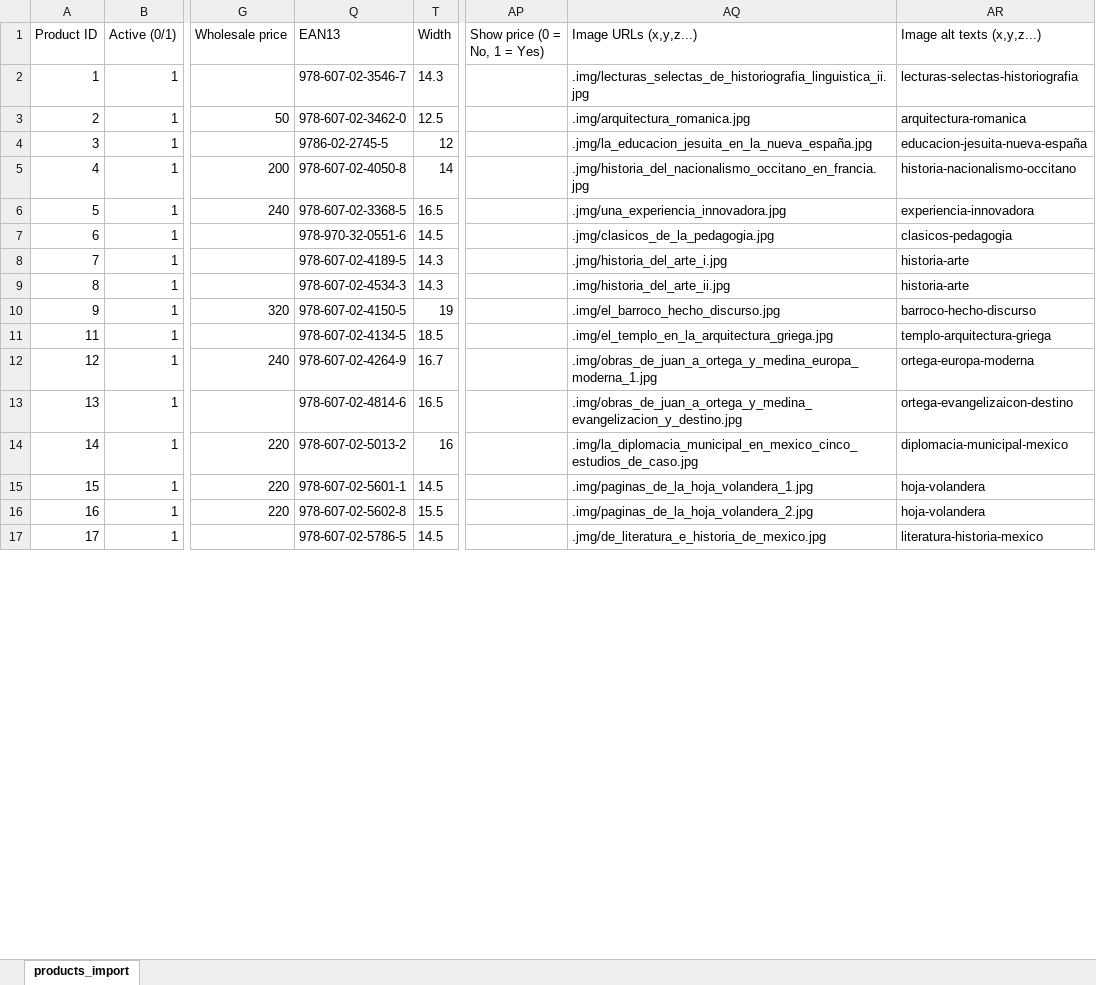
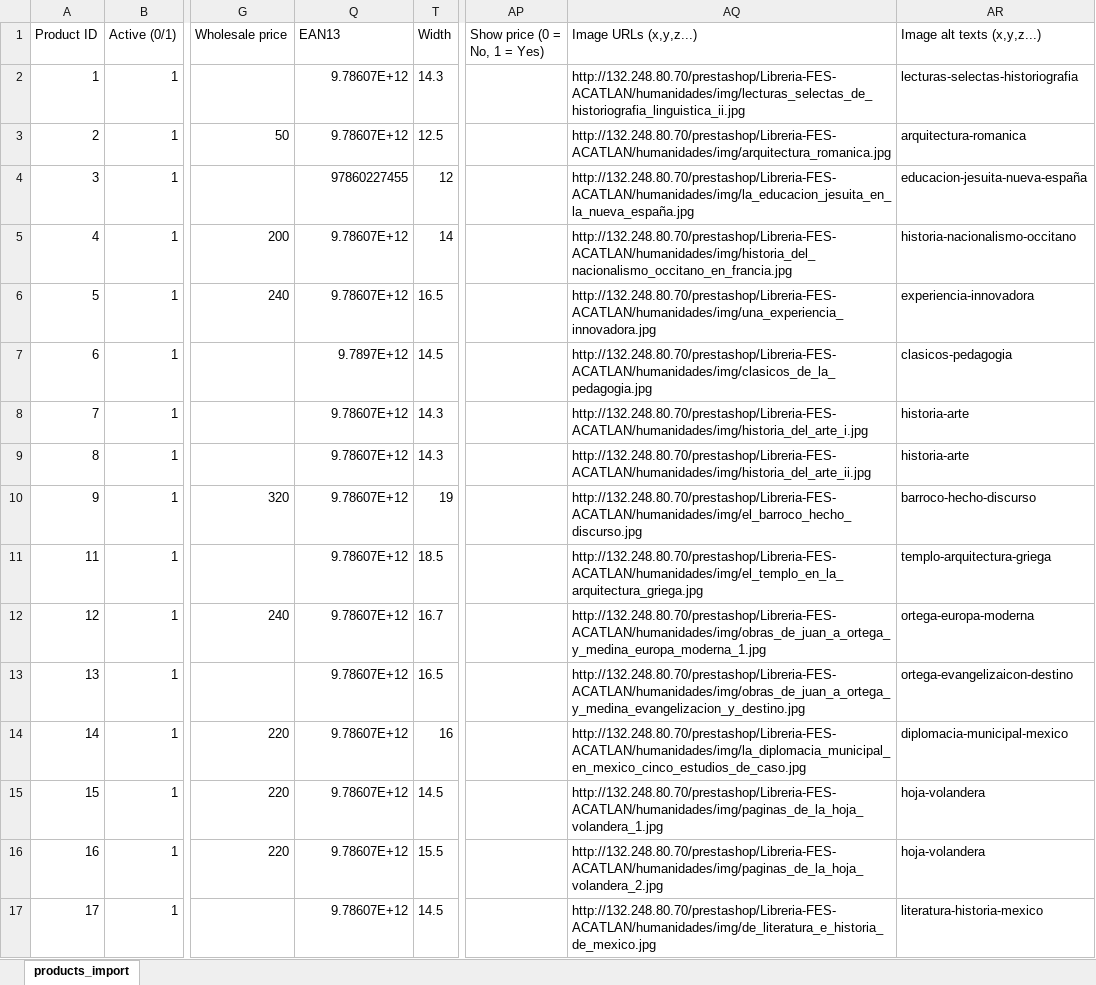
Before and after one commit to TRMIKO/Libreria-FES-ACATLAN, an Excel workbook: humanidades/products_import_humanidades.xlsx, sheet products_import, drawn as a sheet; only a part is shown, gaps mark what is left out; values as stored, in another font and other column widths than the file's, no borders; the diff covers the shown part only; the diff names each change by its address in the sheet, - before the commit and + after, or states it on an @@ line.

```diff
--- a/humanidades/products_import_humanidades.xlsx (sheet products_import)
+++ b/humanidades/products_import_humanidades.xlsx (sheet products_import)
-Q2 (EAN13): 978-607-02-3546-7
+Q2 (EAN13): 9.78607E+12
-AQ2 (Image URLs (x,y,z...)): .img/lecturas_selectas_de_historiografia_linguistica_ii.jpg
+AQ2 (Image URLs (x,y,z...)): http://132.248.80.70/prestashop/Libreria-FES-ACATLAN/humanidades/img/lecturas_selectas_de_historiografia_linguistica_ii.jpg
-Q3 (EAN13): 978-607-02-3462-0
+Q3 (EAN13): 9.78607E+12
-AQ3 (Image URLs (x,y,z...)): .img/arquitectura_romanica.jpg
+AQ3 (Image URLs (x,y,z...)): http://132.248.80.70/prestashop/Libreria-FES-ACATLAN/humanidades/img/arquitectura_romanica.jpg
-Q4 (EAN13): 9786-02-2745-5
+Q4 (EAN13): 97860227455
-AQ4 (Image URLs (x,y,z...)): .jmg/la_educacion_jesuita_en_la_nueva_españa.jpg
+AQ4 (Image URLs (x,y,z...)): http://132.248.80.70/prestashop/Libreria-FES-ACATLAN/humanidades/img/la_educacion_jesuita_en_la_nueva_españa.jpg
-Q5 (EAN13): 978-607-02-4050-8
+Q5 (EAN13): 9.78607E+12
-AQ5 (Image URLs (x,y,z...)): .jmg/historia_del_nacionalismo_occitano_en_francia.jpg
+AQ5 (Image URLs (x,y,z...)): http://132.248.80.70/prestashop/Libreria-FES-ACATLAN/humanidades/img/historia_del_nacionalismo_occitano_en_francia.jpg
-Q6 (EAN13): 978-607-02-3368-5
+Q6 (EAN13): 9.78607E+12
-AQ6 (Image URLs (x,y,z...)): .jmg/una_experiencia_innovadora.jpg
+AQ6 (Image URLs (x,y,z...)): http://132.248.80.70/prestashop/Libreria-FES-ACATLAN/humanidades/img/una_experiencia_innovadora.jpg
-Q7 (EAN13): 978-970-32-0551-6
+Q7 (EAN13): 9.7897E+12
-AQ7 (Image URLs (x,y,z...)): .jmg/clasicos_de_la_pedagogia.jpg
+AQ7 (Image URLs (x,y,z...)): http://132.248.80.70/prestashop/Libreria-FES-ACATLAN/humanidades/img/clasicos_de_la_pedagogia.jpg
-Q8 (EAN13): 978-607-02-4189-5
+Q8 (EAN13): 9.78607E+12
-AQ8 (Image URLs (x,y,z...)): .jmg/historia_del_arte_i.jpg
+AQ8 (Image URLs (x,y,z...)): http://132.248.80.70/prestashop/Libreria-FES-ACATLAN/humanidades/img/historia_del_arte_i.jpg
-Q9 (EAN13): 978-607-02-4534-3
+Q9 (EAN13): 9.78607E+12
-AQ9 (Image URLs (x,y,z...)): .img/historia_del_arte_ii.jpg
+AQ9 (Image URLs (x,y,z...)): http://132.248.80.70/prestashop/Libreria-FES-ACATLAN/humanidades/img/historia_del_arte_ii.jpg
-Q10 (EAN13): 978-607-02-4150-5
+Q10 (EAN13): 9.78607E+12
-AQ10 (Image URLs (x,y,z...)): .img/el_barroco_hecho_discurso.jpg
+AQ10 (Image URLs (x,y,z...)): http://132.248.80.70/prestashop/Libreria-FES-ACATLAN/humanidades/img/el_barroco_hecho_discurso.jpg
-Q11 (EAN13): 978-607-02-4134-5
+Q11 (EAN13): 9.78607E+12
-AQ11 (Image URLs (x,y,z...)): .img/el_templo_en_la_arquitectura_griega.jpg
+AQ11 (Image URLs (x,y,z...)): http://132.248.80.70/prestashop/Libreria-FES-ACATLAN/humanidades/img/el_templo_en_la_arquitectura_griega.jpg
-Q12 (EAN13): 978-607-02-4264-9
+Q12 (EAN13): 9.78607E+12
-AQ12 (Image URLs (x,y,z...)): .img/obras_de_juan_a_ortega_y_medina_europa_moderna_1.jpg
+AQ12 (Image URLs (x,y,z...)): http://132.248.80.70/prestashop/Libreria-FES-ACATLAN/humanidades/img/obras_de_juan_a_ortega_y_medina_europa_moderna_1.jpg
-Q13 (EAN13): 978-607-02-4814-6
+Q13 (EAN13): 9.78607E+12
-AQ13 (Image URLs (x,y,z...)): .img/obras_de_juan_a_ortega_y_medina_evangelizacion_y_destino.jpg
+AQ13 (Image URLs (x,y,z...)): http://132.248.80.70/prestashop/Libreria-FES-ACATLAN/humanidades/img/obras_de_juan_a_ortega_y_medina_evangelizacion_y_destino.jpg
-Q14 (EAN13): 978-607-02-5013-2
+Q14 (EAN13): 9.78607E+12
-AQ14 (Image URLs (x,y,z...)): .img/la_diplomacia_municipal_en_mexico_cinco_estudios_de_caso.jpg
+AQ14 (Image URLs (x,y,z...)): http://132.248.80.70/prestashop/Libreria-FES-ACATLAN/humanidades/img/la_diplomacia_municipal_en_mexico_cinco_estudios_de_caso.jpg
-Q15 (EAN13): 978-607-02-5601-1
+Q15 (EAN13): 9.78607E+12
-AQ15 (Image URLs (x,y,z...)): .img/paginas_de_la_hoja_volandera_1.jpg
+AQ15 (Image URLs (x,y,z...)): http://132.248.80.70/prestashop/Libreria-FES-ACATLAN/humanidades/img/paginas_de_la_hoja_volandera_1.jpg
-Q16 (EAN13): 978-607-02-5602-8
+Q16 (EAN13): 9.78607E+12
-AQ16 (Image URLs (x,y,z...)): .img/paginas_de_la_hoja_volandera_2.jpg
+AQ16 (Image URLs (x,y,z...)): http://132.248.80.70/prestashop/Libreria-FES-ACATLAN/humanidades/img/paginas_de_la_hoja_volandera_2.jpg
-Q17 (EAN13): 978-607-02-5786-5
+Q17 (EAN13): 9.78607E+12
-AQ17 (Image URLs (x,y,z...)): .jmg/de_literatura_e_historia_de_mexico.jpg
+AQ17 (Image URLs (x,y,z...)): http://132.248.80.70/prestashop/Libreria-FES-ACATLAN/humanidades/img/de_literatura_e_historia_de_mexico.jpg
```
Also changed, not shown: 24 edited cells elsewhere in this sheet, matematicas_e_ingenieria/product_import_matematicas_e_ingenieria.xlsx, 8 other files.
